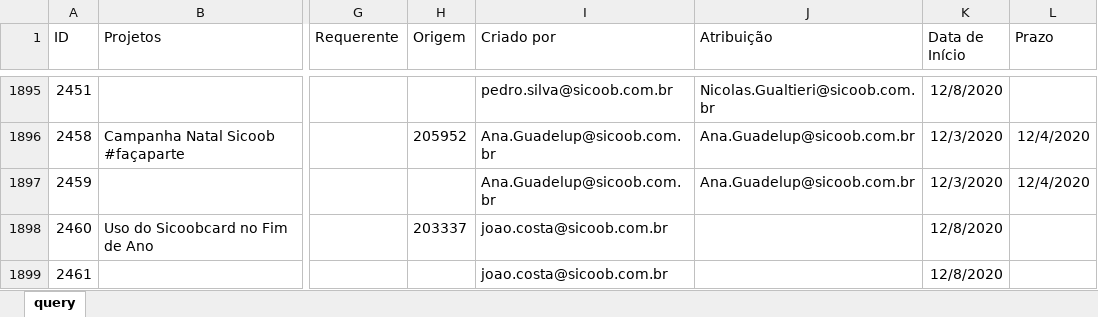
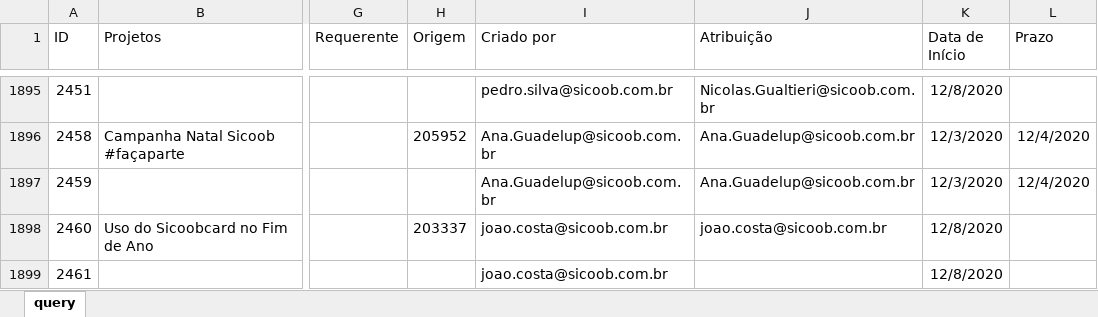
Before and after one commit to pedro-longhin/Repository, an Excel workbook: sharepoint.xlsx, sheet query, drawn as a sheet; only a part is shown, gaps mark what is left out; values as stored, in another font and other column widths than the file's, no borders; table styles not drawn; the diff names each change by its address in the sheet, - before the commit and + after, or states it on an @@ line.

Commit message:
sharepoint data

```diff
--- a/sharepoint.xlsx (sheet query)
+++ b/sharepoint.xlsx (sheet query)
-J1898 (Atribuição): (empty)
+J1898 (Atribuição): joao.costa@sicoob.com.br
```
